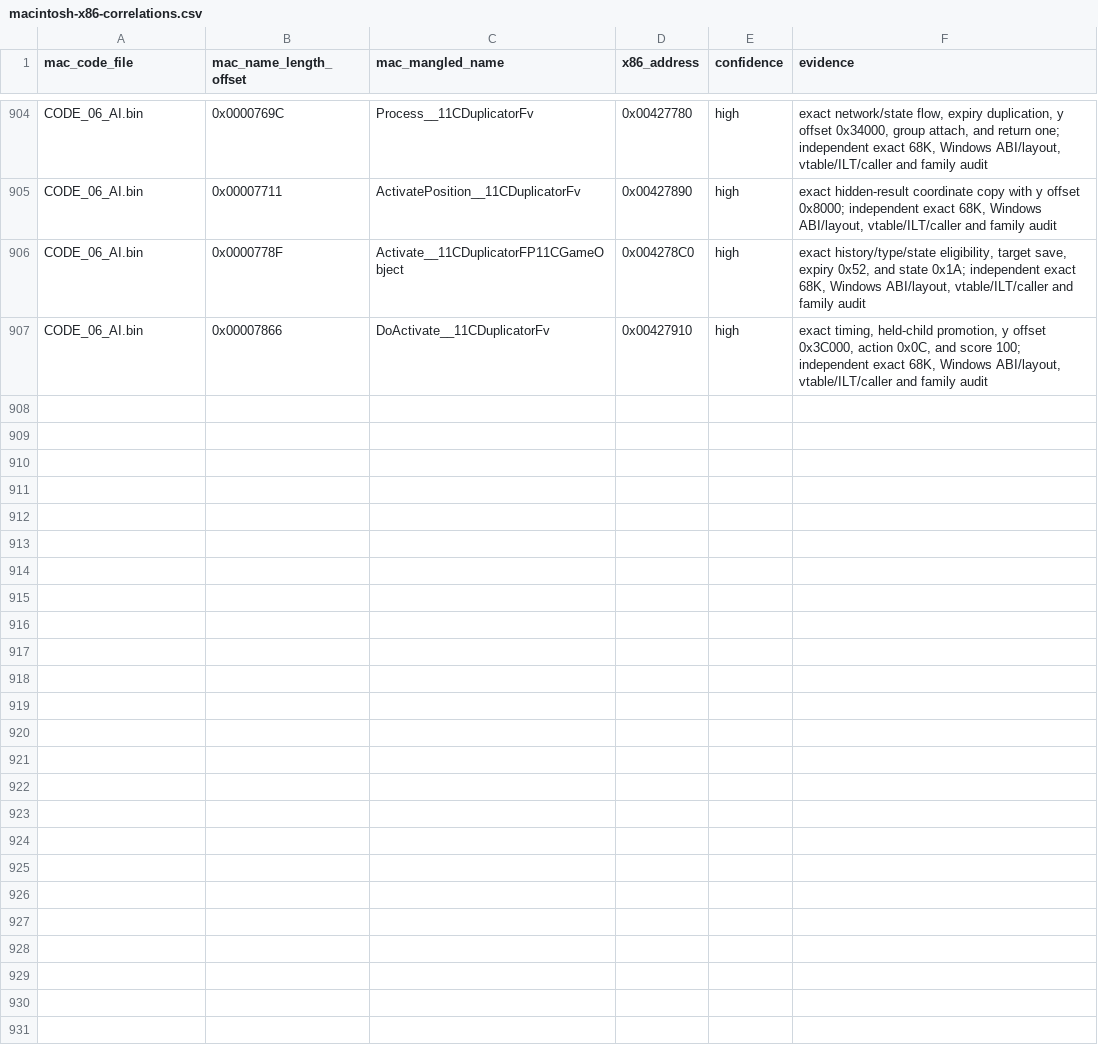
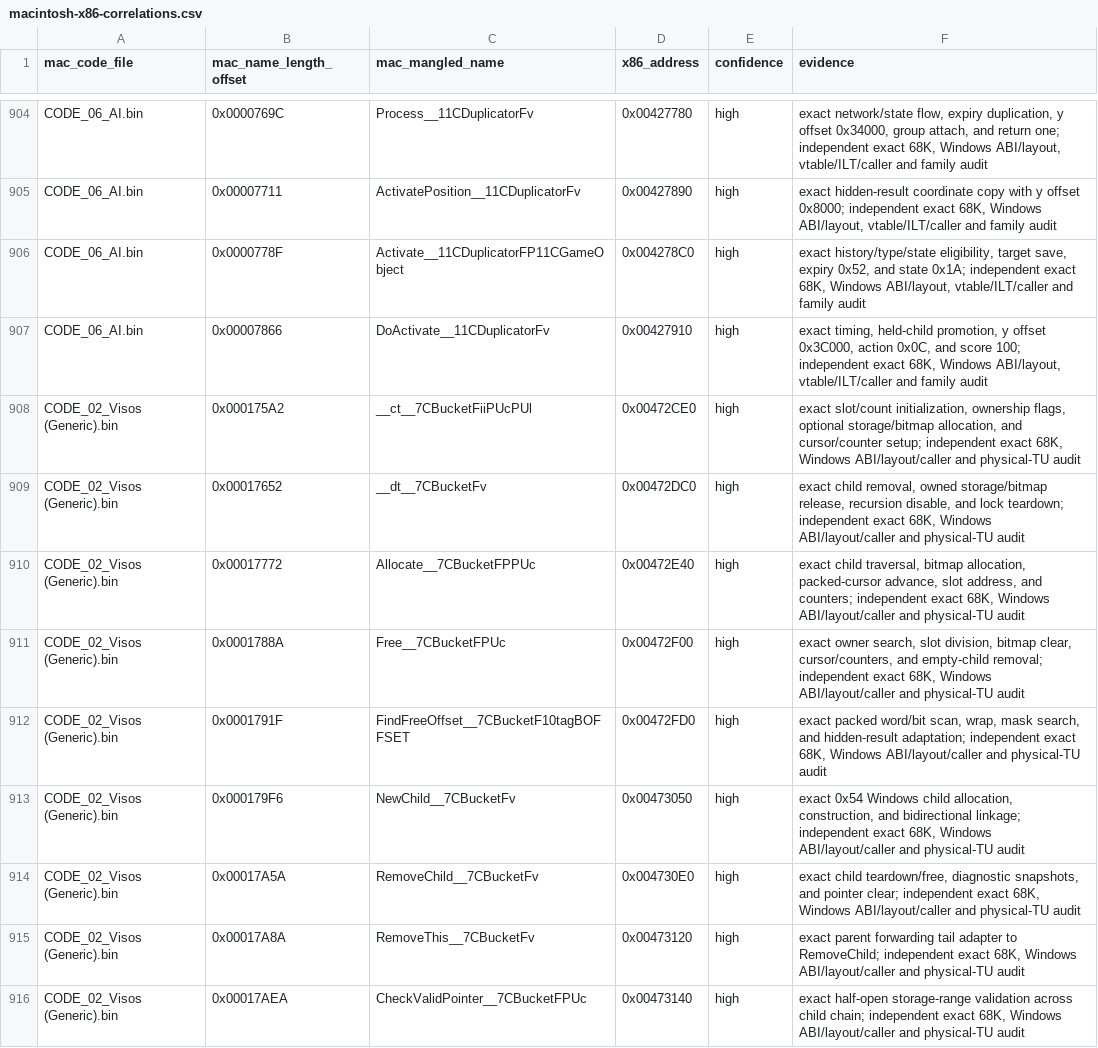
Before and after one commit to vonhoff/lemball-decomp, a CSV file: data/macintosh-x86-correlations.csv, drawn as a sheet; only a part is shown, gaps mark what is left out.

```diff
--- a/data/macintosh-x86-correlations.csv
+++ b/data/macintosh-x86-correlations.csv
@@ -907 +907,10 @@ CODE_06_AI.bin,0x0000778F,Activate__11CDuplicatorFP11CGameObject,0x004278C0,high
 CODE_06_AI.bin,0x00007866,DoActivate__11CDuplicatorFv,0x00427910,high,"exact timing, held-child promotion, y offset 0x3C000, action 0x0C, and score 100; independent exact 68K, Windows ABI/layout, vtable/ILT/caller and family audit"
+CODE_02_Visos (Generic).bin,0x000175A2,__ct__7CBucketFiiPUcPUl,0x00472CE0,high,"exact slot/count initialization, ownership flags, optional storage/bitmap allocation, and cursor/counter setup; independent exact 68K, Windows ABI/layout/caller and physical-TU audit"
+CODE_02_Visos (Generic).bin,0x00017652,__dt__7CBucketFv,0x00472DC0,high,"exact child removal, owned storage/bitmap release, recursion disable, and lock teardown; independent exact 68K, Windows ABI/layout/caller and physical-TU audit"
+CODE_02_Visos (Generic).bin,0x00017772,Allocate__7CBucketFPPUc,0x00472E40,high,"exact child traversal, bitmap allocation, packed-cursor advance, slot address, and counters; independent exact 68K, Windows ABI/layout/caller and physical-TU audit"
+CODE_02_Visos (Generic).bin,0x0001788A,Free__7CBucketFPUc,0x00472F00,high,"exact owner search, slot division, bitmap clear, cursor/counters, and empty-child removal; independent exact 68K, Windows ABI/layout/caller and physical-TU audit"
+CODE_02_Visos (Generic).bin,0x0001791F,FindFreeOffset__7CBucketF10tagBOFFSET,0x00472FD0,high,"exact packed word/bit scan, wrap, mask search, and hidden-result adaptation; independent exact 68K, Windows ABI/layout/caller and physical-TU audit"
+CODE_02_Visos (Generic).bin,0x000179F6,NewChild__7CBucketFv,0x00473050,high,"exact 0x54 Windows child allocation, construction, and bidirectional linkage; independent exact 68K, Windows ABI/layout/caller and physical-TU audit"
+CODE_02_Visos (Generic).bin,0x00017A5A,RemoveChild__7CBucketFv,0x004730E0,high,"exact child teardown/free, diagnostic snapshots, and pointer clear; independent exact 68K, Windows ABI/layout/caller and physical-TU audit"
+CODE_02_Visos (Generic).bin,0x00017A8A,RemoveThis__7CBucketFv,0x00473120,high,"exact parent forwarding tail adapter to RemoveChild; independent exact 68K, Windows ABI/layout/caller and physical-TU audit"
+CODE_02_Visos (Generic).bin,0x00017AEA,CheckValidPointer__7CBucketFPUc,0x00473140,high,"exact half-open storage-range validation across child chain; independent exact 68K, Windows ABI/layout/caller and physical-TU audit"
```
Also changed, not shown: data/macintosh-correlation-integrity.csv, data/macintosh-symbol-coverage.csv, 4 other files.
